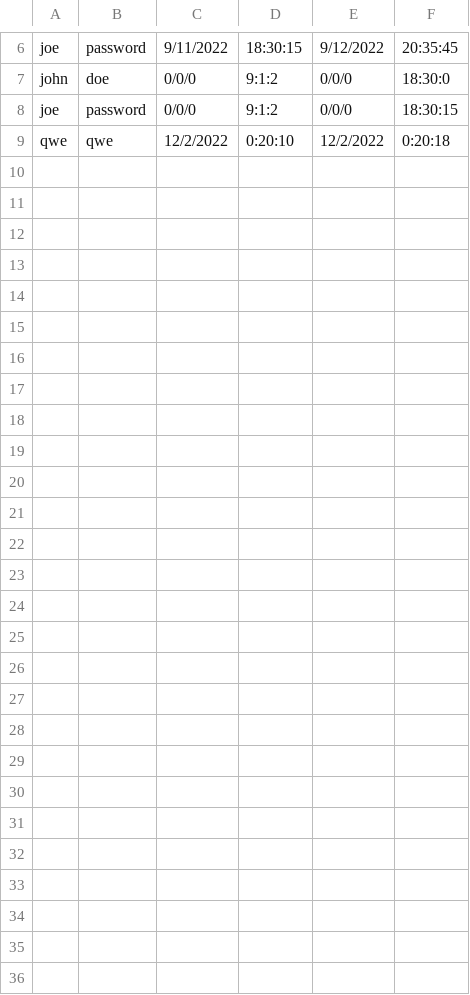
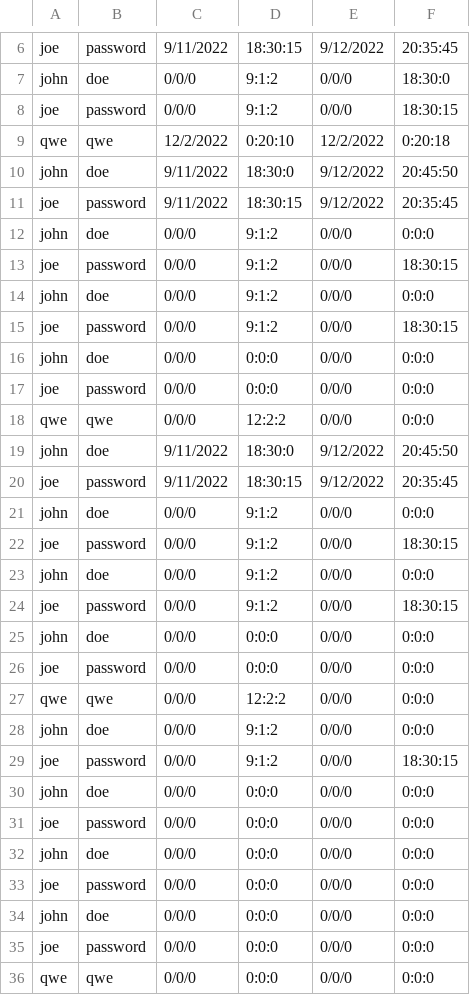
Before and after one commit to ctrterry/MyCanvas-System, a CSV file: users.csv, drawn as a sheet; only a part is shown, gaps mark what is left out.

```diff
--- a/users.csv
+++ b/users.csv
@@ -9 +9,28 @@ joe,password,0/0/0,9:1:2,0/0/0,18:30:15
 qwe,qwe,12/2/2022,0:20:10,12/2/2022,0:20:18
+john,doe,9/11/2022,18:30:0,9/12/2022,20:45:50
+joe,password,9/11/2022,18:30:15,9/12/2022,20:35:45
+john,doe,0/0/0,9:1:2,0/0/0,0:0:0
+joe,password,0/0/0,9:1:2,0/0/0,18:30:15
+john,doe,0/0/0,9:1:2,0/0/0,0:0:0
+joe,password,0/0/0,9:1:2,0/0/0,18:30:15
+john,doe,0/0/0,0:0:0,0/0/0,0:0:0
+joe,password,0/0/0,0:0:0,0/0/0,0:0:0
+qwe,qwe,0/0/0,12:2:2,0/0/0,0:0:0
+john,doe,9/11/2022,18:30:0,9/12/2022,20:45:50
+joe,password,9/11/2022,18:30:15,9/12/2022,20:35:45
+john,doe,0/0/0,9:1:2,0/0/0,0:0:0
+joe,password,0/0/0,9:1:2,0/0/0,18:30:15
+john,doe,0/0/0,9:1:2,0/0/0,0:0:0
+joe,password,0/0/0,9:1:2,0/0/0,18:30:15
+john,doe,0/0/0,0:0:0,0/0/0,0:0:0
+joe,password,0/0/0,0:0:0,0/0/0,0:0:0
+qwe,qwe,0/0/0,12:2:2,0/0/0,0:0:0
+john,doe,0/0/0,9:1:2,0/0/0,0:0:0
+joe,password,0/0/0,9:1:2,0/0/0,18:30:15
+john,doe,0/0/0,0:0:0,0/0/0,0:0:0
+joe,password,0/0/0,0:0:0,0/0/0,0:0:0
+john,doe,0/0/0,0:0:0,0/0/0,0:0:0
+joe,password,0/0/0,0:0:0,0/0/0,0:0:0
+john,doe,0/0/0,0:0:0,0/0/0,0:0:0
+joe,password,0/0/0,0:0:0,0/0/0,0:0:0
+qwe,qwe,0/0/0,0:0:0,0/0/0,0:0:0
```
Also changed, not shown: 17 other files.
